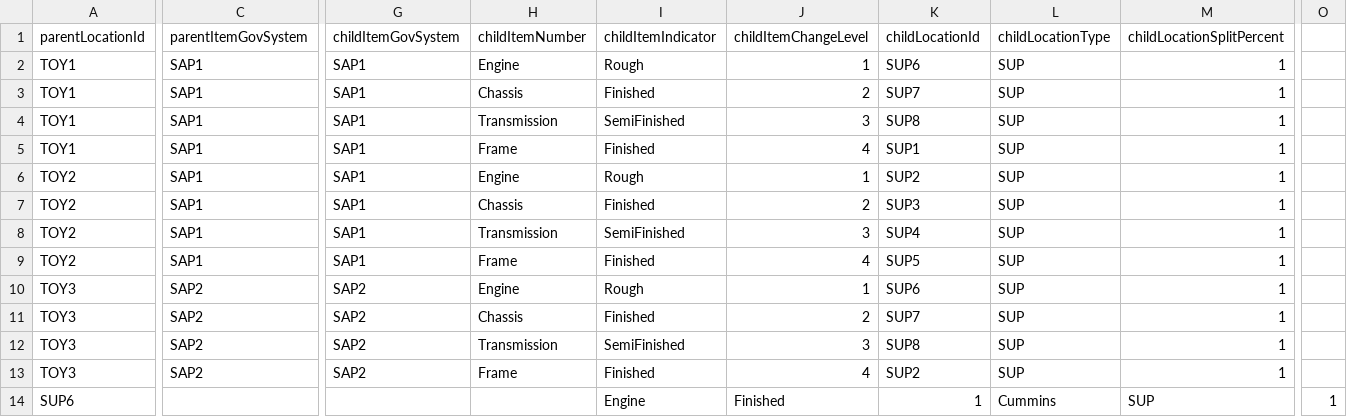
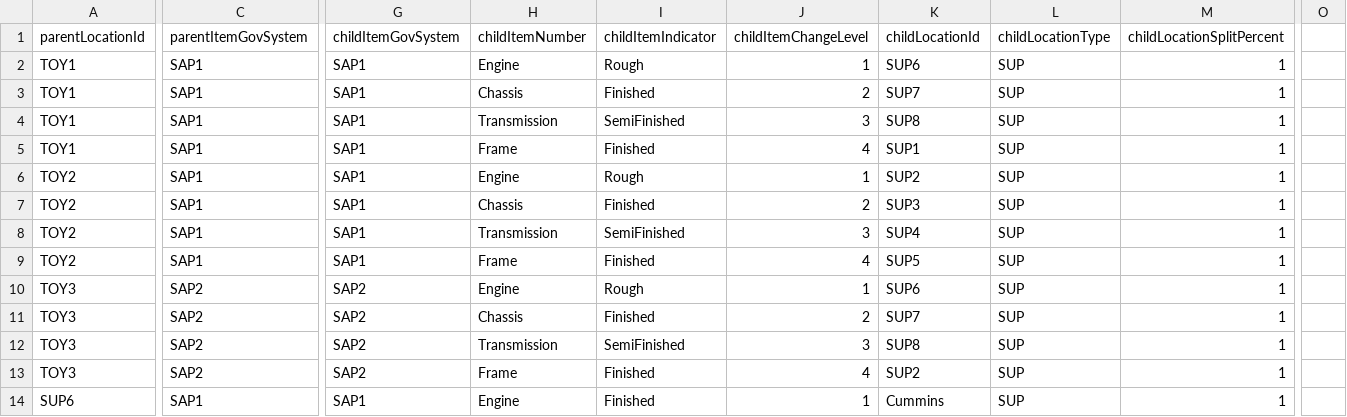
Before and after one commit to hsuyuming/SupplyChainGraph, a CSV file: bom.csv, drawn as a sheet; only a part is shown, gaps mark what is left out; the diff names each change by its address in the sheet, - before the commit and + after, or states it on an @@ line.

Commit message:
Update bom.csv

```diff
--- a/bom.csv
+++ b/bom.csv
-C14 (parentItemGovSystem): (empty)
+C14 (parentItemGovSystem): SAP1
-G14 (childItemGovSystem): (empty)
+G14 (childItemGovSystem): SAP1
-H14 (childItemNumber): (empty)
+H14 (childItemNumber): Engine
-I14 (childItemIndicator): Engine
+I14 (childItemIndicator): Finished
-J14 (childItemChangeLevel): Finished
+J14 (childItemChangeLevel): 1
-K14 (childLocationId): 1
+K14 (childLocationId): Cummins
-L14 (childLocationType): Cummins
+L14 (childLocationType): SUP
-M14 (childLocationSplitPercent): SUP
+M14 (childLocationSplitPercent): 1
-O14: 1
+O14: (empty)
```
